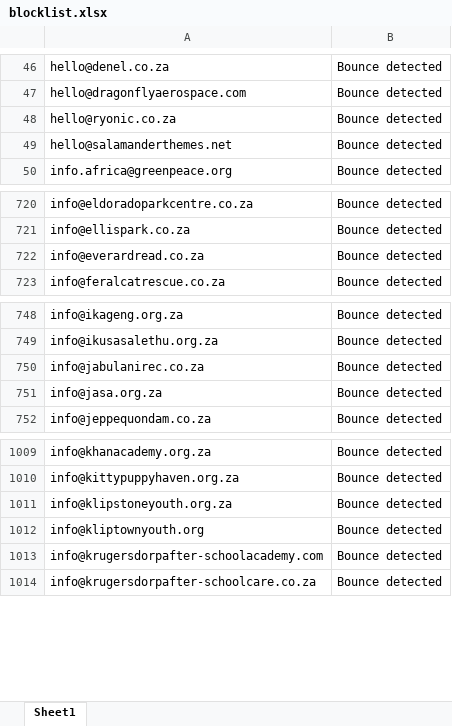
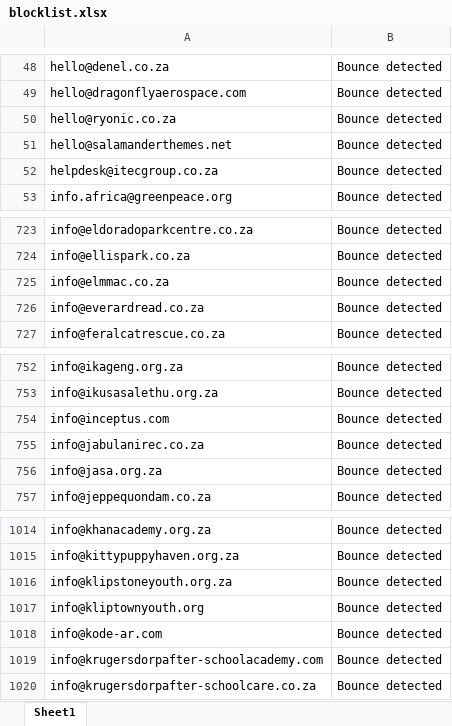
Before and after one commit to MareanaNsuku/community-service-outreach, an Excel workbook: results/blocklist.xlsx, sheet Sheet1, drawn as a sheet; only a part is shown, gaps mark what is left out; values as stored, in another font and other column widths than the file's, no borders; the diff covers the shown part only; the diff names each change by its address in the sheet, - before the commit and + after, or states it on an @@ line.

```diff
--- a/results/blocklist.xlsx (sheet Sheet1)
+++ b/results/blocklist.xlsx (sheet Sheet1)
+row 52: helpdesk@itecgroup.co.za | Bounce detected
+row 725: info@elmmac.co.za | Bounce detected
+row 754: info@inceptus.com | Bounce detected
+row 1018: info@kode-ar.com | Bounce detected
```
Also changed, not shown: 8 added rows elsewhere in this sheet.
